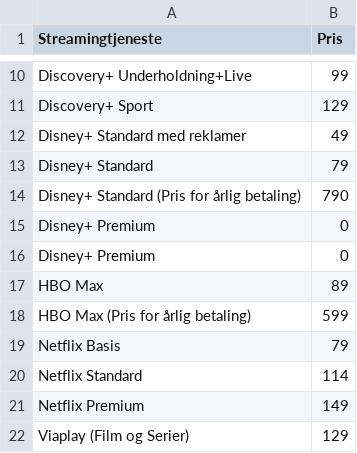
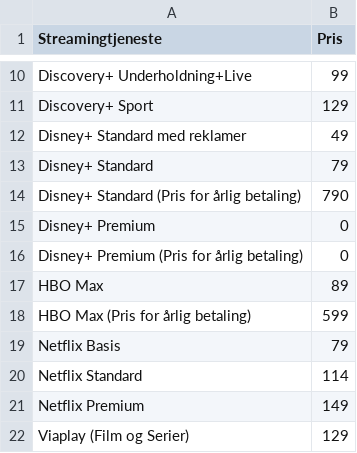
Before and after one commit to CWJNor/kanalcsv_temp, a CSV file: streampriser.csv, drawn as a sheet; only a part is shown, gaps mark what is left out.

Commit message:
Update streampriser.csv

```diff
--- a/streampriser.csv
+++ b/streampriser.csv
@@ -15,3 +15,3 @@ Disney+ Standard (Pris for årlig betaling),790
 Disney+ Premium,0
-Disney+ Premium,0
+Disney+ Premium (Pris for årlig betaling),0
 HBO Max,89
```
